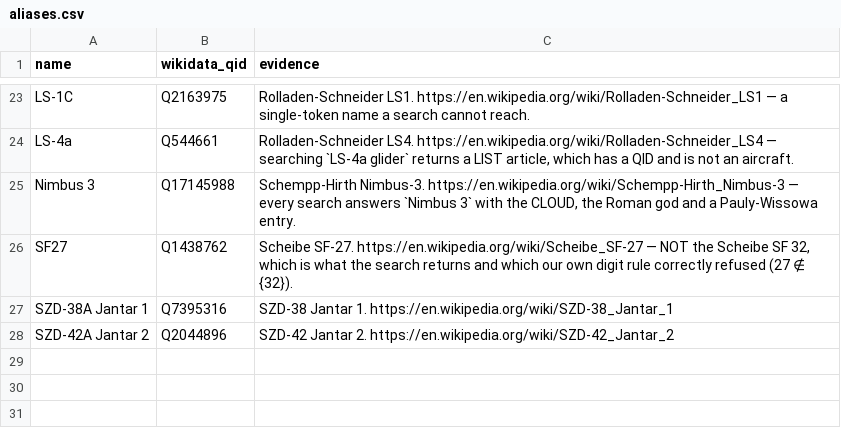
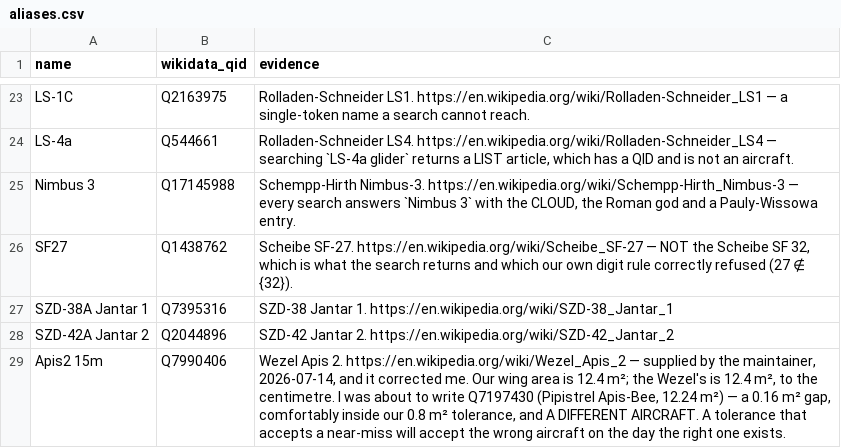
Before and after one commit to s-celles/soaring-data, a CSV file: datasets/polars/aliases.csv, drawn as a sheet; only a part is shown, gaps mark what is left out.

```diff
--- a/datasets/polars/aliases.csv
+++ b/datasets/polars/aliases.csv
@@ -28 +28,2 @@ SZD-38A Jantar 1,Q7395316,"SZD-38 Jantar 1. https://en.wikipedia.org/wiki/SZD-38
 SZD-42A Jantar 2,Q2044896,"SZD-42 Jantar 2. https://en.wikipedia.org/wiki/SZD-42_Jantar_2"
+Apis2 15m,Q7990406,"Wezel Apis 2. https://en.wikipedia.org/wiki/Wezel_Apis_2 — supplied by the maintainer, 2026-07-14, and it corrected me. Our wing area is 12.4 m²; the Wezel's is 12.4 m², to the centimetre. I was about to write Q7197430 (Pipistrel Apis-Bee, 12.24 m²) — a 0.16 m² gap, comfortably inside our 0.8 m² tolerance, and A DIFFERENT AIRCRAFT. A tolerance that accepts a near-miss will accept the wrong aircraft on the day the right one exists."
```
Also changed, not shown: datasets/polars/polars.csv, 1 other file.
